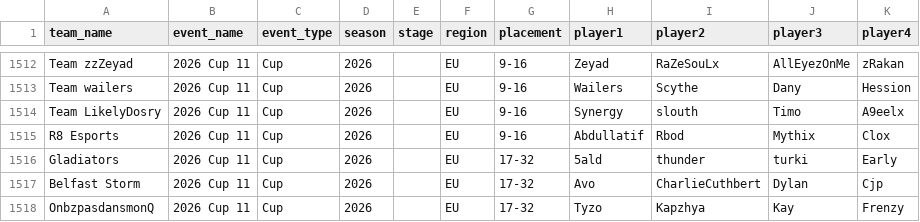
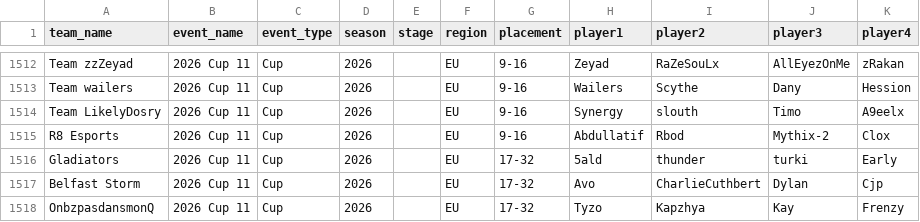
Before and after one commit to omittyler/stats.omit.gg, a CSV file: data/incoming/placings.csv, drawn as a sheet; only a part is shown, gaps mark what is left out; the diff covers the shown part only.

Commit message:
Disambiguate 4 of 5 confirmed-different-people shared handles
Full audit of placings.csv found 7 same-event two-team name
collisions. Confirming each is "two different people" wasn't enough
on its own - user noticed Mythix's player page showed the wrong
current team, because with identical name strings the site has no
way to tell two real people apart. Suffixed the second person's rows
with -2, same fix already proven for Dylan/D3L1V3R-style cases:

- Apollo-2 (Team Maj3stii, Cup 1 AP)
- Law-2 (Team BrolyOTB, Cup 7 AP)
- Ethan-2 (Outbreak Gaming, Major 3 - Atlanta Open)
- Mythix-2 (T2P/Cup 1 EU + R8 Esports/Cup 8+11 EU - confirmed by user
  to be one person who transferred, not 3 different people)

"Clox" is NOT touched - it's genuinely more tangled (2 likely multi-
event lineages across 11 rows, one ambiguous pivot event) and needs
the user's input before any row changes. See PROJECT.md §7.

Updated /players page copy to reflect Apollo/Law being fixed and
Clox being the remaining known caveat.

```diff
--- a/data/incoming/placings.csv
+++ b/data/incoming/placings.csv
@@ -1514,3 +1514,3 @@ Team wailers,2026 Cup 11,Cup,2026,,EU,9-16,Wailers,Scythe,Dany,Hession
 Team LikelyDosry,2026 Cup 11,Cup,2026,,EU,9-16,Synergy,slouth,Timo,A9eelx
-R8 Esports,2026 Cup 11,Cup,2026,,EU,9-16,Abdullatif,Rbod,Mythix,Clox
+R8 Esports,2026 Cup 11,Cup,2026,,EU,9-16,Abdullatif,Rbod,Mythix-2,Clox
 Gladiators,2026 Cup 11,Cup,2026,,EU,17-32,5ald,thunder,turki,Early
```
Also changed, not shown: 5 edited cells elsewhere in this file, 2 other files.
